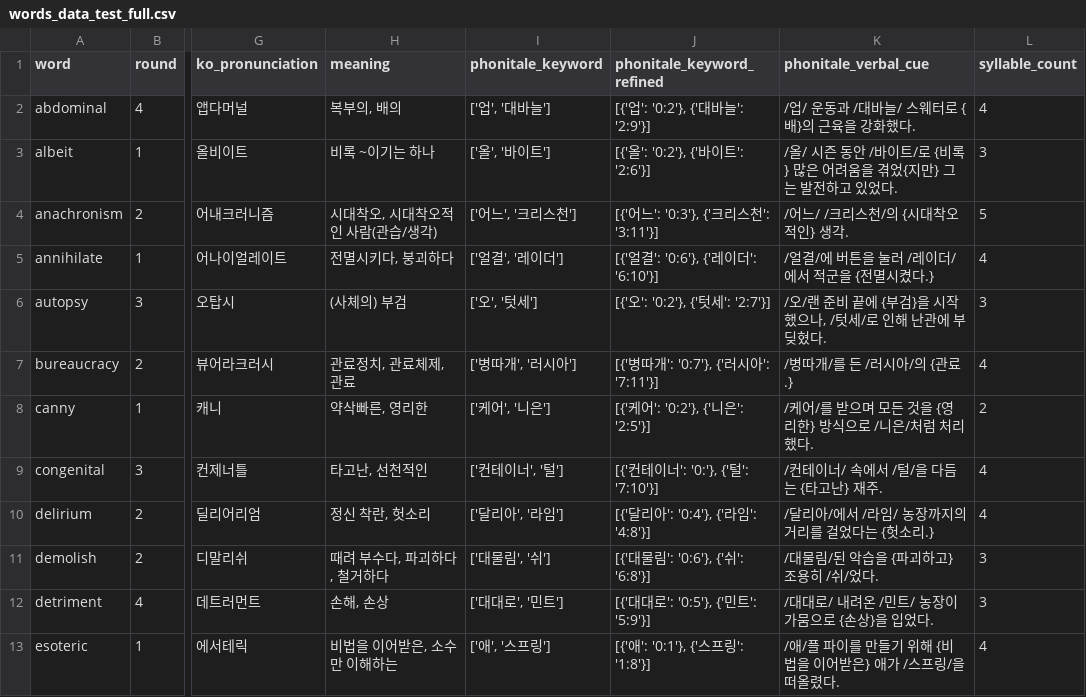
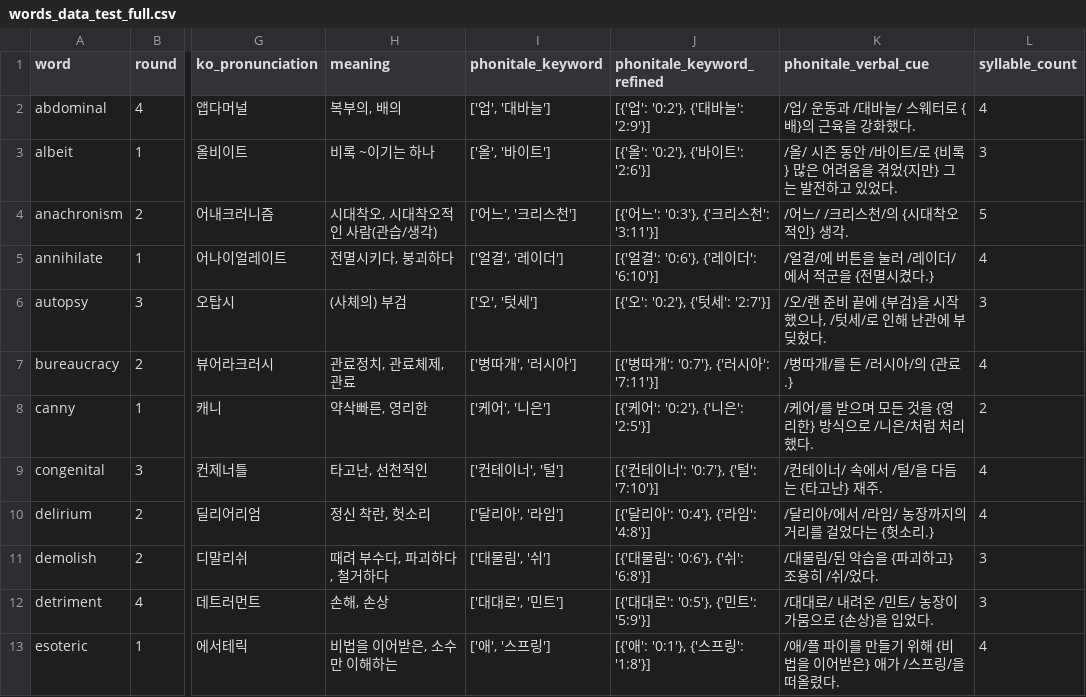
Before and after one commit to suyoungkwon2/phonitale-react, a CSV file: phonitale-react/public/words/words_data_test_full.csv, drawn as a sheet; only a part is shown, gaps mark what is left out; the diff names each change by its address in the sheet, - before the commit and + after, or states it on an @@ line.

```diff
--- a/phonitale-react/public/words/words_data_test_full.csv
+++ b/phonitale-react/public/words/words_data_test_full.csv
-J9 (phonitale_keyword_refined): [{'컨테이너': '0:'}, {'털': '7:10'}]
+J9 (phonitale_keyword_refined): [{'컨테이너': '0:7'}, {'털': '7:10'}]
```
Also changed, not shown: 1 other file.
